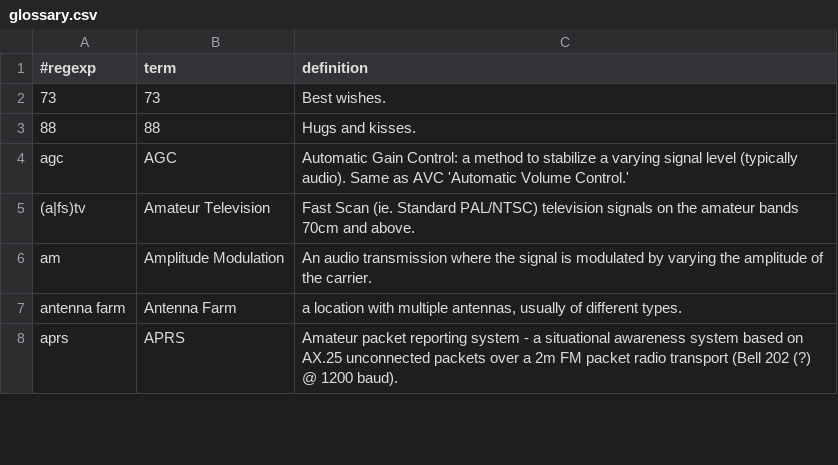
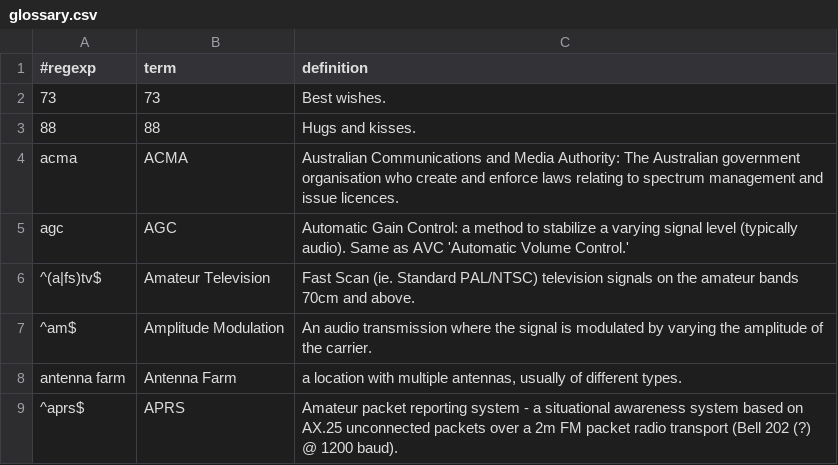
Before and after one commit to molo1134/glossary, a CSV file: glossary.csv, drawn as a sheet; only a part is shown; the diff covers the shown part only.

```diff
--- a/glossary.csv
+++ b/glossary.csv
@@ -3,6 +3,7 @@
 88,88,"Hugs and kisses."
+acma,ACMA,"Australian Communications and Media Authority: The Australian government organisation who create and enforce laws relating to spectrum management and issue licences."
 agc,AGC,"Automatic Gain Control: a method to stabilize a varying signal level (typically audio). Same as AVC 'Automatic Volume Control.'"
-(a|fs)tv,Amateur Television,"Fast Scan (ie. Standard PAL/NTSC) television signals on the amateur bands 70cm and above."
-am,Amplitude Modulation,"An audio transmission where the signal is modulated by varying the amplitude of the carrier."
+^(a|fs)tv$,Amateur Television,"Fast Scan (ie. Standard PAL/NTSC) television signals on the amateur bands 70cm and above."
+^am$,Amplitude Modulation,"An audio transmission where the signal is modulated by varying the amplitude of the carrier."
 antenna farm,Antenna Farm,"a location with multiple antennas, usually of different types."
-aprs,APRS,"Amateur packet reporting system - a situational awareness system based on AX.25 unconnected packets over a 2m FM packet radio transport (Bell 202 (?) @ 1200 baud)."
+^aprs$,APRS,"Amateur packet reporting system - a situational awareness system based on AX.25 unconnected packets over a 2m FM packet radio transport (Bell 202 (?) @ 1200 baud)."
```
Also changed, not shown: 4 added rows, 2 removed rows and 39 edited cells elsewhere in this file.
